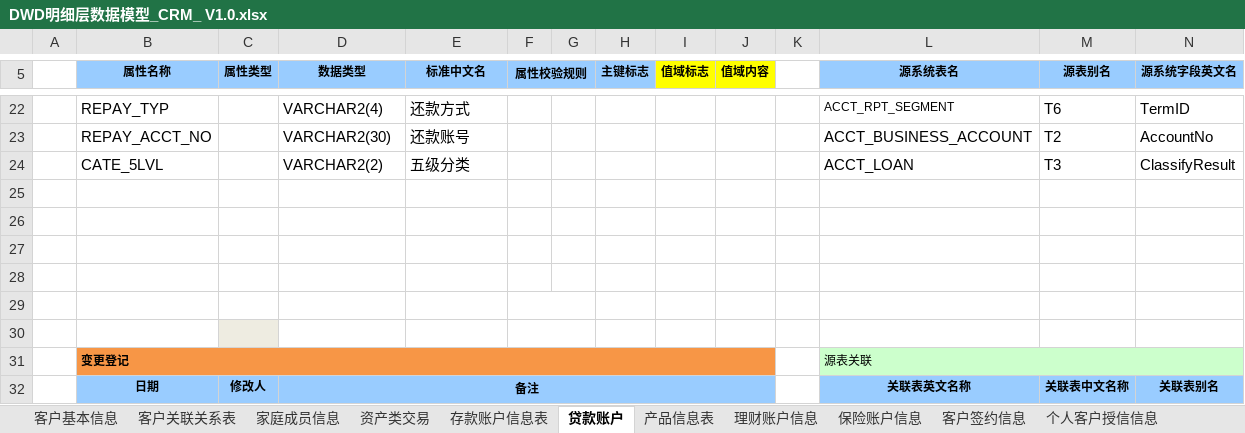
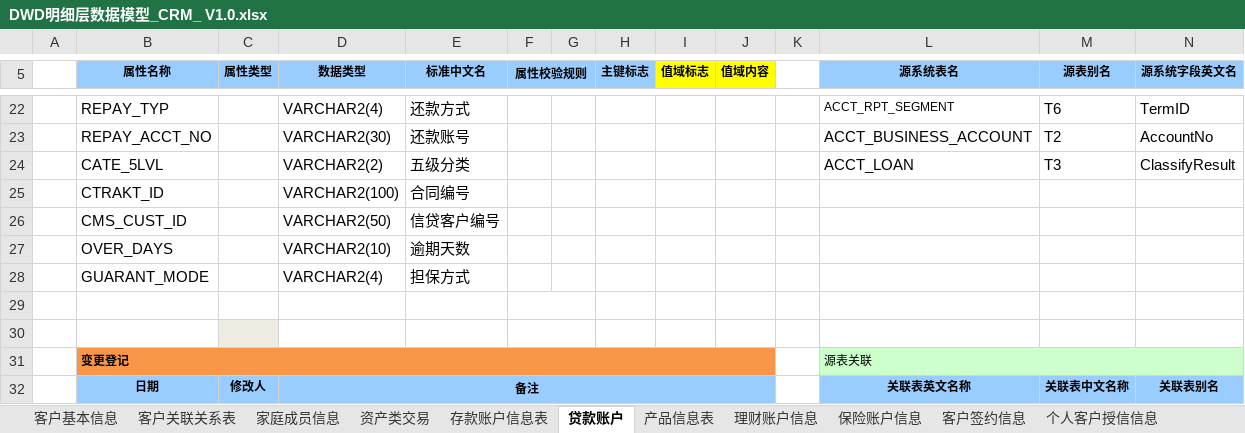
Before and after one commit to wez593657-hue/Data-AI-Workspace, an Excel workbook: data_assets/mapping/ods_to_dwd/DWD明细层数据模型_CRM_ V1.0.xlsx, sheet 贷款账户, drawn as a sheet; only a part is shown, gaps mark what is left out; values as stored, in another font and other column widths than the file's, no borders; rows hold the shown columns only; the diff names each change by its address in the sheet, - before the commit and + after, or states it on an @@ line.

```diff
--- a/data_assets/mapping/ods_to_dwd/DWD明细层数据模型_CRM_ V1.0.xlsx (sheet 贷款账户)
+++ b/data_assets/mapping/ods_to_dwd/DWD明细层数据模型_CRM_ V1.0.xlsx (sheet 贷款账户)
-row 25: (empty)
+row 25:  | CTRAKT_ID |  | VARCHAR2(100) | 合同编号
-row 26: (empty)
+row 26:  | CMS_CUST_ID |  | VARCHAR2(50) | 信贷客户编号
-row 27: (empty)
+row 27:  | OVER_DAYS |  | VARCHAR2(10) | 逾期天数
-row 28: (empty)
+row 28:  | GUARANT_MODE |  | VARCHAR2(4) | 担保方式
```
Also changed, not shown: sheet 客户合同信息, 22 other files.
